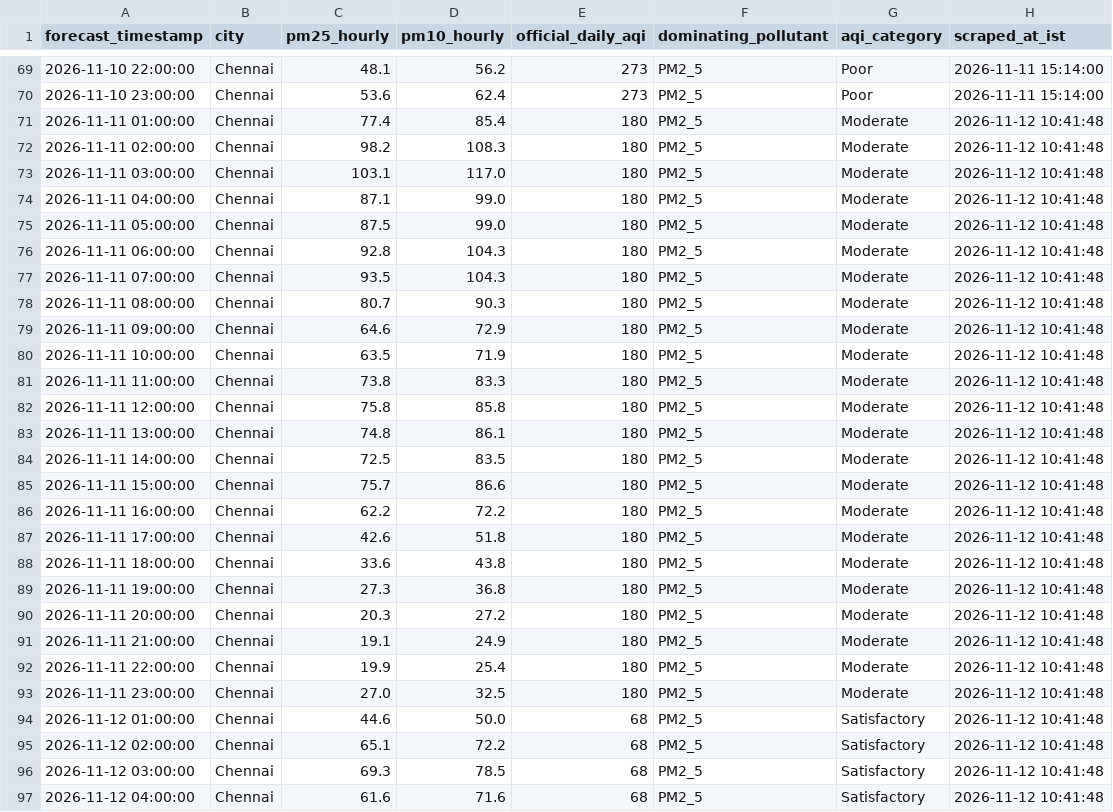
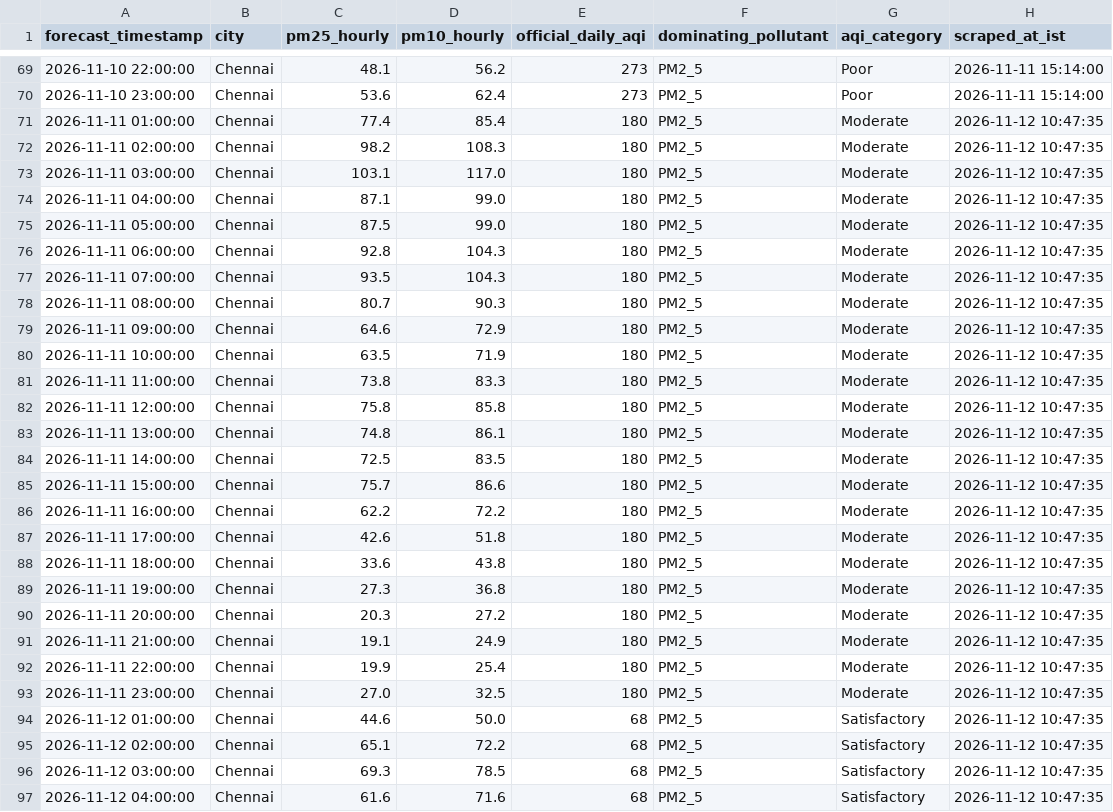
Before and after one commit to mrafiuddin50/imd-metro-aqi-forecast, a CSV file: data/cities/chennai_hourly.csv, drawn as a sheet; only a part is shown, gaps mark what is left out; the diff covers the shown part only.

```diff
--- a/data/cities/chennai_hourly.csv
+++ b/data/cities/chennai_hourly.csv
@@ -70,28 +70,28 @@ forecast_timestamp,city,pm25_hourly,pm10_hourly,official_daily_aqi,dominating_po
 2026-11-10 23:00:00,Chennai,53.6,62.4,273,PM2_5,Poor,2026-11-11 15:14:00
-2026-11-11 01:00:00,Chennai,77.4,85.4,180,PM2_5,Moderate,2026-11-12 10:41:48
-2026-11-11 02:00:00,Chennai,98.2,108.3,180,PM2_5,Moderate,2026-11-12 10:41:48
-2026-11-11 03:00:00,Chennai,103.1,117.0,180,PM2_5,Moderate,2026-11-12 10:41:48
-2026-11-11 04:00:00,Chennai,87.1,99.0,180,PM2_5,Moderate,2026-11-12 10:41:48
-2026-11-11 05:00:00,Chennai,87.5,99.0,180,PM2_5,Moderate,2026-11-12 10:41:48
-2026-11-11 06:00:00,Chennai,92.8,104.3,180,PM2_5,Moderate,2026-11-12 10:41:48
-2026-11-11 07:00:00,Chennai,93.5,104.3,180,PM2_5,Moderate,2026-11-12 10:41:48
-2026-11-11 08:00:00,Chennai,80.7,90.3,180,PM2_5,Moderate,2026-11-12 10:41:48
-2026-11-11 09:00:00,Chennai,64.6,72.9,180,PM2_5,Moderate,2026-11-12 10:41:48
-2026-11-11 10:00:00,Chennai,63.5,71.9,180,PM2_5,Moderate,2026-11-12 10:41:48
-2026-11-11 11:00:00,Chennai,73.8,83.3,180,PM2_5,Moderate,2026-11-12 10:41:48
-2026-11-11 12:00:00,Chennai,75.8,85.8,180,PM2_5,Moderate,2026-11-12 10:41:48
-2026-11-11 13:00:00,Chennai,74.8,86.1,180,PM2_5,Moderate,2026-11-12 10:41:48
-2026-11-11 14:00:00,Chennai,72.5,83.5,180,PM2_5,Moderate,2026-11-12 10:41:48
-2026-11-11 15:00:00,Chennai,75.7,86.6,180,PM2_5,Moderate,2026-11-12 10:41:48
-2026-11-11 16:00:00,Chennai,62.2,72.2,180,PM2_5,Moderate,2026-11-12 10:41:48
-2026-11-11 17:00:00,Chennai,42.6,51.8,180,PM2_5,Moderate,2026-11-12 10:41:48
-2026-11-11 18:00:00,Chennai,33.6,43.8,180,PM2_5,Moderate,2026-11-12 10:41:48
-2026-11-11 19:00:00,Chennai,27.3,36.8,180,PM2_5,Moderate,2026-11-12 10:41:48
-2026-11-11 20:00:00,Chennai,20.3,27.2,180,PM2_5,Moderate,2026-11-12 10:41:48
-2026-11-11 21:00:00,Chennai,19.1,24.9,180,PM2_5,Moderate,2026-11-12 10:41:48
-2026-11-11 22:00:00,Chennai,19.9,25.4,180,PM2_5,Moderate,2026-11-12 10:41:48
-2026-11-11 23:00:00,Chennai,27.0,32.5,180,PM2_5,Moderate,2026-11-12 10:41:48
-2026-11-12 01:00:00,Chennai,44.6,50.0,68,PM2_5,Satisfactory,2026-11-12 10:41:48
-2026-11-12 02:00:00,Chennai,65.1,72.2,68,PM2_5,Satisfactory,2026-11-12 10:41:48
-2026-11-12 03:00:00,Chennai,69.3,78.5,68,PM2_5,Satisfactory,2026-11-12 10:41:48
-2026-11-12 04:00:00,Chennai,61.6,71.6,68,PM2_5,Satisfactory,2026-11-12 10:41:48
+2026-11-11 01:00:00,Chennai,77.4,85.4,180,PM2_5,Moderate,2026-11-12 10:47:35
+2026-11-11 02:00:00,Chennai,98.2,108.3,180,PM2_5,Moderate,2026-11-12 10:47:35
+2026-11-11 03:00:00,Chennai,103.1,117.0,180,PM2_5,Moderate,2026-11-12 10:47:35
+2026-11-11 04:00:00,Chennai,87.1,99.0,180,PM2_5,Moderate,2026-11-12 10:47:35
+2026-11-11 05:00:00,Chennai,87.5,99.0,180,PM2_5,Moderate,2026-11-12 10:47:35
+2026-11-11 06:00:00,Chennai,92.8,104.3,180,PM2_5,Moderate,2026-11-12 10:47:35
+2026-11-11 07:00:00,Chennai,93.5,104.3,180,PM2_5,Moderate,2026-11-12 10:47:35
+2026-11-11 08:00:00,Chennai,80.7,90.3,180,PM2_5,Moderate,2026-11-12 10:47:35
+2026-11-11 09:00:00,Chennai,64.6,72.9,180,PM2_5,Moderate,2026-11-12 10:47:35
+2026-11-11 10:00:00,Chennai,63.5,71.9,180,PM2_5,Moderate,2026-11-12 10:47:35
+2026-11-11 11:00:00,Chennai,73.8,83.3,180,PM2_5,Moderate,2026-11-12 10:47:35
+2026-11-11 12:00:00,Chennai,75.8,85.8,180,PM2_5,Moderate,2026-11-12 10:47:35
+2026-11-11 13:00:00,Chennai,74.8,86.1,180,PM2_5,Moderate,2026-11-12 10:47:35
+2026-11-11 14:00:00,Chennai,72.5,83.5,180,PM2_5,Moderate,2026-11-12 10:47:35
+2026-11-11 15:00:00,Chennai,75.7,86.6,180,PM2_5,Moderate,2026-11-12 10:47:35
+2026-11-11 16:00:00,Chennai,62.2,72.2,180,PM2_5,Moderate,2026-11-12 10:47:35
+2026-11-11 17:00:00,Chennai,42.6,51.8,180,PM2_5,Moderate,2026-11-12 10:47:35
+2026-11-11 18:00:00,Chennai,33.6,43.8,180,PM2_5,Moderate,2026-11-12 10:47:35
+2026-11-11 19:00:00,Chennai,27.3,36.8,180,PM2_5,Moderate,2026-11-12 10:47:35
+2026-11-11 20:00:00,Chennai,20.3,27.2,180,PM2_5,Moderate,2026-11-12 10:47:35
+2026-11-11 21:00:00,Chennai,19.1,24.9,180,PM2_5,Moderate,2026-11-12 10:47:35
+2026-11-11 22:00:00,Chennai,19.9,25.4,180,PM2_5,Moderate,2026-11-12 10:47:35
+2026-11-11 23:00:00,Chennai,27.0,32.5,180,PM2_5,Moderate,2026-11-12 10:47:35
+2026-11-12 01:00:00,Chennai,44.6,50.0,68,PM2_5,Satisfactory,2026-11-12 10:47:35
+2026-11-12 02:00:00,Chennai,65.1,72.2,68,PM2_5,Satisfactory,2026-11-12 10:47:35
+2026-11-12 03:00:00,Chennai,69.3,78.5,68,PM2_5,Satisfactory,2026-11-12 10:47:35
+2026-11-12 04:00:00,Chennai,61.6,71.6,68,PM2_5,Satisfactory,2026-11-12 10:47:35
```
Also changed, not shown: 65 edited cells elsewhere in this file, data/cities/bengaluru_hourly.csv, data/cities/delhi_hourly.csv, 7 other files.
